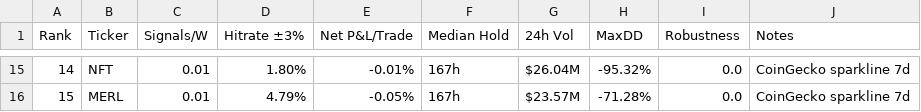
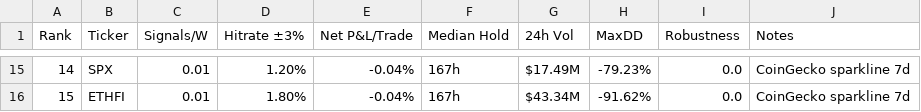
Before and after one commit to Philshirt18/TR, a CSV file: outputs/top15_table.csv, drawn as a sheet; only a part is shown, gaps mark what is left out; the diff covers the shown part only.

```diff
--- a/outputs/top15_table.csv
+++ b/outputs/top15_table.csv
@@ -15,2 +15,2 @@ Rank,Ticker,Signals/W,Hitrate ±3%,Net P&L/Trade,Median Hold,24h Vol,MaxDD,Robus
-14,NFT,0.01,1.80%,-0.01%,167h,$26.04M,-95.32%,0.0,CoinGecko sparkline 7d
-15,MERL,0.01,4.79%,-0.05%,167h,$23.57M,-71.28%,0.0,CoinGecko sparkline 7d
+14,SPX,0.01,1.20%,-0.04%,167h,$17.49M,-79.23%,0.0,CoinGecko sparkline 7d
+15,ETHFI,0.01,1.80%,-0.04%,167h,$43.34M,-91.62%,0.0,CoinGecko sparkline 7d
```
Also changed, not shown: 94 edited cells elsewhere in this file, 1 other file.
